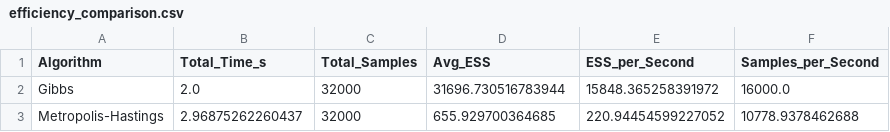
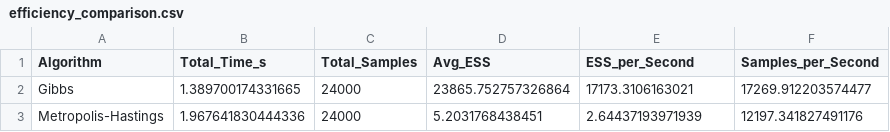
Before and after one commit to armin2080/Bayesian-MCMC-Insurance-Regression, a CSV file: python/outputs/algorithm_comparison/efficiency_comparison.csv, drawn as a sheet.

```diff
--- a/python/outputs/algorithm_comparison/efficiency_comparison.csv
+++ b/python/outputs/algorithm_comparison/efficiency_comparison.csv
@@ -1,3 +1,3 @@
 Algorithm,Total_Time_s,Total_Samples,Avg_ESS,ESS_per_Second,Samples_per_Second
-Gibbs,2.0,32000,31696.730516783944,15848.365258391972,16000.0
-Metropolis-Hastings,2.96875262260437,32000,655.929700364685,220.94454599227052,10778.9378462688
+Gibbs,1.389700174331665,24000,23865.752757326864,17173.3106163021,17269.912203574477
+Metropolis-Hastings,1.967641830444336,24000,5.2031768438451,2.64437193971939,12197.341827491176
```
Also changed, not shown: python/outputs/algorithm_comparison/ess_comparison.csv, python/outputs/algorithm_comparison/posterior_estimates_comparison.csv, 23 other files.
